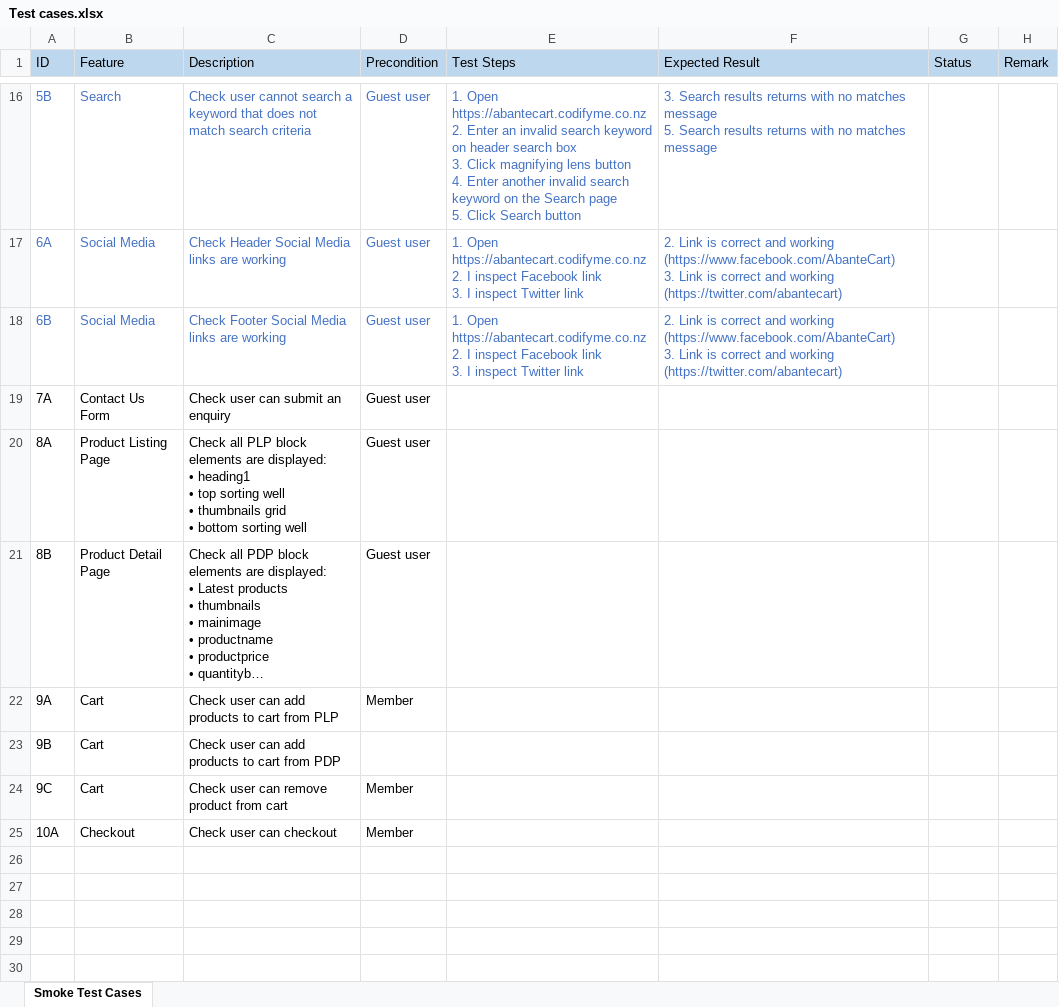
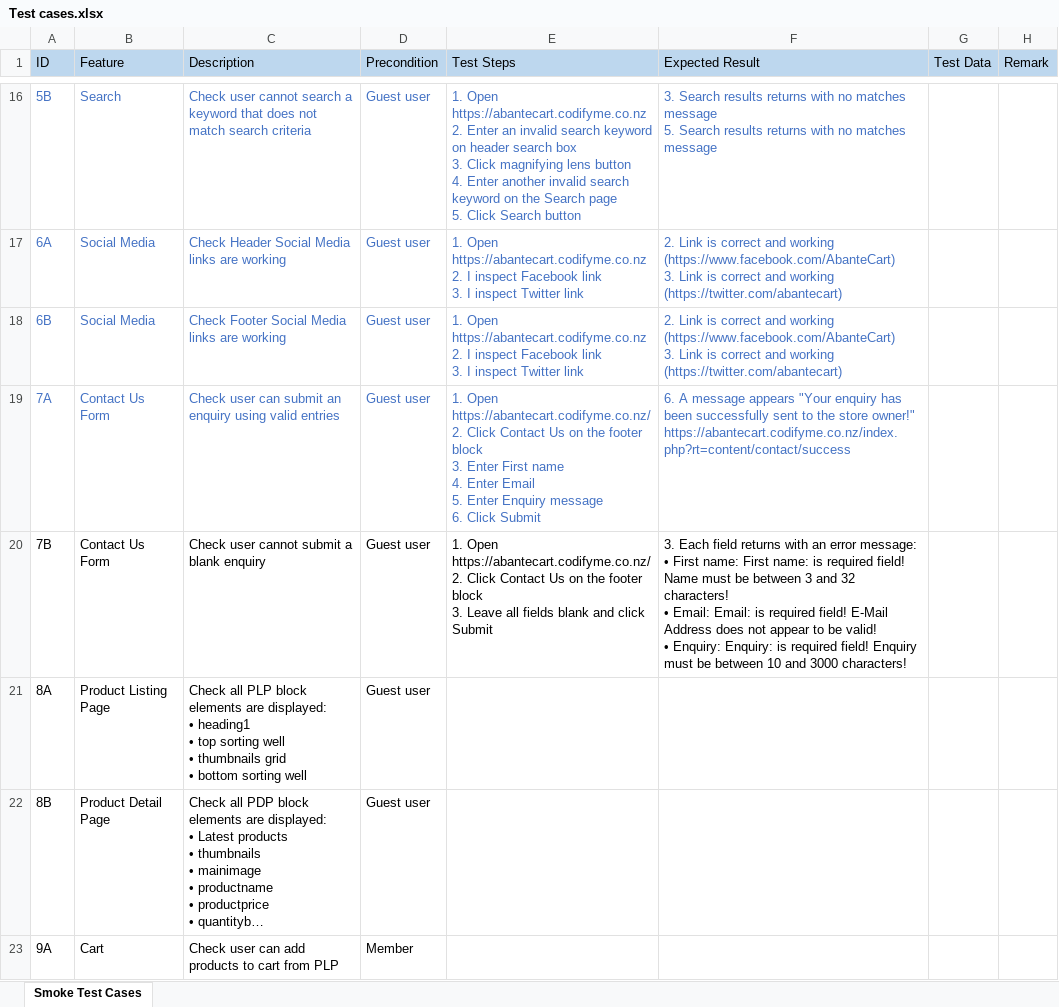
Before and after one commit to antonregis/abantecart.specflow, an Excel workbook: Test cases.xlsx, sheet Smoke Test Cases, drawn as a sheet; only a part is shown, gaps mark what is left out; the shorter side is filled out with more unchanged rows; long unchanged cells end in …; values as stored, in another font and other column widths than the file's, no borders; ↵ is a line break in a cell; the diff names each change by its address in the sheet, - before the commit and + after, or states it on an @@ line.

Commit message:
Added 'Check user can submit an enquiry using valid entries' test script

```diff
--- a/Test cases.xlsx (sheet Smoke Test Cases)
+++ b/Test cases.xlsx (sheet Smoke Test Cases)
-G1: Status
+G1: Test Data
-A19:D19 text colour: black
+A19:D19 text colour: #4472C4
-C19 (Description): Check user can submit an enquiry
+C19 (Description): Check user can submit an enquiry using valid entries
-E19 (Test Steps): (empty)
+E19 (Test Steps): 1. Open https://abantecart.codifyme.co.nz/ ↵ 2. Click Contact Us on the footer block ↵ 3. Enter First name ↵ 4. Enter Email ↵ 5. Enter Enquiry message ↵ 6. Click Submit
-F19 (Expected Result): (empty)
+F19 (Expected Result): 6. A message appears "Your enquiry has been successfully sent to the store owner!" ↵ https://abantecart.codifyme.co.nz/index.php?rt=content/contact/success
+row 20: 7B | Contact Us Form | Check user cannot submit a blank enquiry | Guest user | 1. Open https://abantecart.codifyme.co.nz/ ↵ 2. Click Contact Us on the footer block ↵ 3. Leave all fields blank and click Submit | 3. Each field returns with an error message: ↵ • First name: First name: is required field! Name must be between 3 and 32 characters! ↵ • Email: Email: is required field! E-Mail Address does not appear to be valid! ↵ • Enquiry: Enquiry: is required field! Enquiry must be between 10 and 3000 characters!
```
Also changed, not shown: 5 other files.
